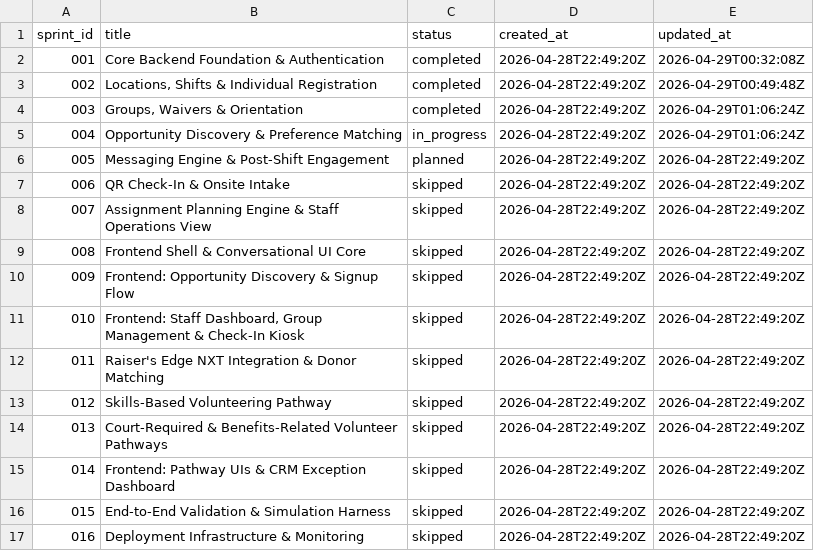
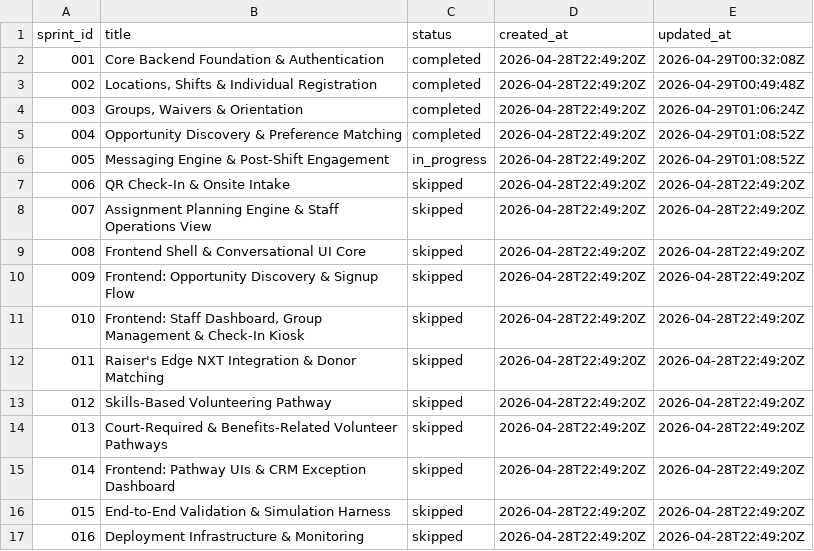
Before and after one commit to 2389-research/pipelines, a TSV file: experiments/enrich_sprints_test/runner_test/.ai/ledger.tsv, drawn as a sheet.

Commit message:
feat(sprint-005): Sprint 005 — Messaging Engine & Post-Shift Engagement (enriched spec)

```diff
--- a/experiments/enrich_sprints_test/runner_test/.ai/ledger.tsv
+++ b/experiments/enrich_sprints_test/runner_test/.ai/ledger.tsv
@@ -4,4 +4,4 @@ sprint_id	title	status	created_at	updated_at
 003	Groups, Waivers & Orientation	completed	2026-04-28T22:49:20Z	2026-04-29T01:06:24Z
-004	Opportunity Discovery & Preference Matching	in_progress	2026-04-28T22:49:20Z	2026-04-29T01:06:24Z
-005	Messaging Engine & Post-Shift Engagement	planned	2026-04-28T22:49:20Z	2026-04-28T22:49:20Z
+004	Opportunity Discovery & Preference Matching	completed	2026-04-28T22:49:20Z	2026-04-29T01:08:52Z
+005	Messaging Engine & Post-Shift Engagement	in_progress	2026-04-28T22:49:20Z	2026-04-29T01:08:52Z
 006	QR Check-In & Onsite Intake	skipped	2026-04-28T22:49:20Z	2026-04-28T22:49:20Z
```
